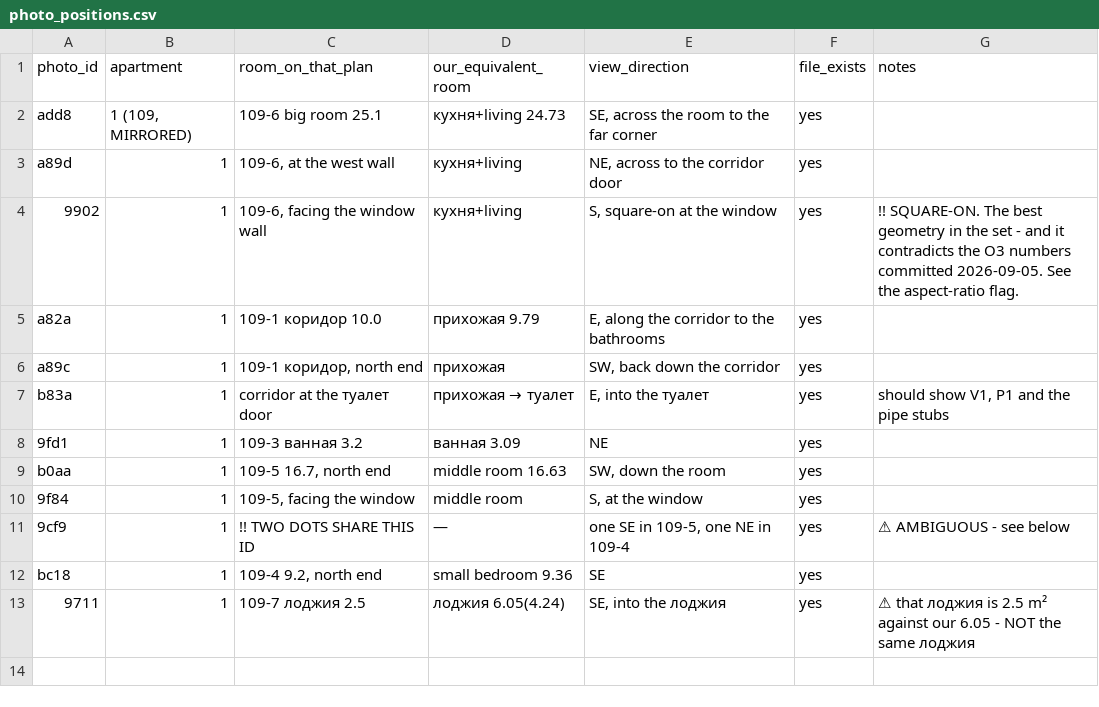
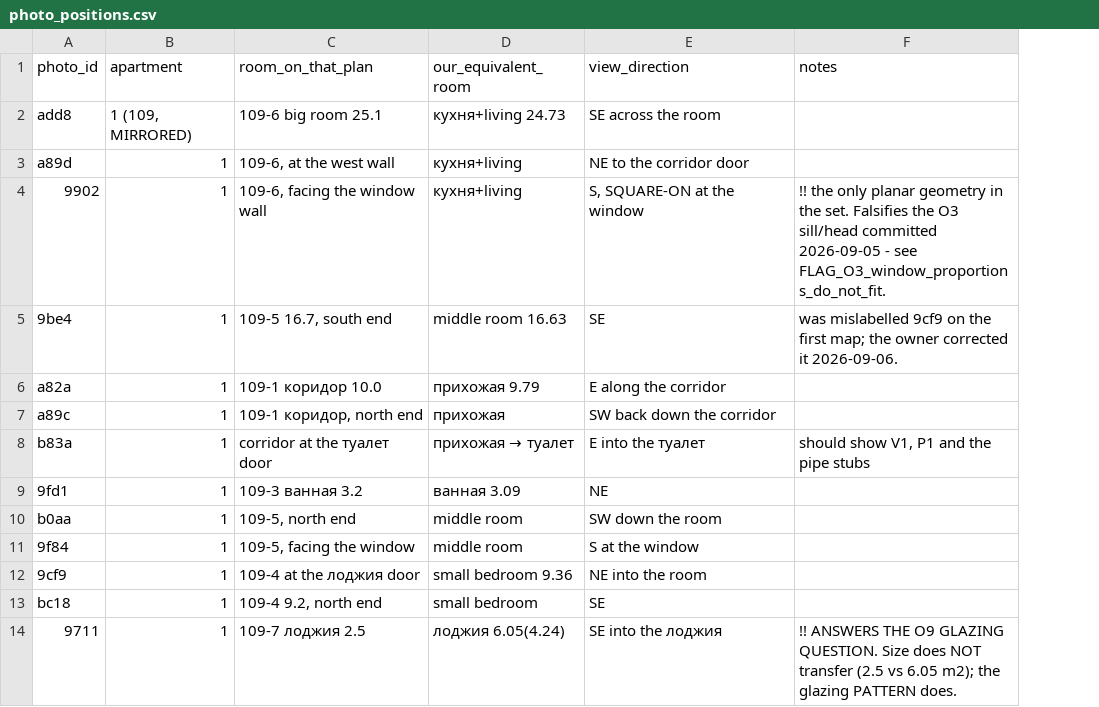
Before and after one commit to AliakseiBabko/price-scrapper, a CSV file: data/canonical/photo_positions.csv, drawn as a sheet; removed rows and columns are numbered as before the commit, all else as after; the diff names each change by its address in the sheet, - before the commit and + after, or states it on an @@ line.

```diff
--- a/data/canonical/photo_positions.csv
+++ b/data/canonical/photo_positions.csv
-column F (file_exists), rows 2-13: all yes
-E2 (view_direction): SE, across the room to the far corner
+E2 (view_direction): SE across the room
-E3 (view_direction): NE, across to the corridor door
+E3 (view_direction): NE to the corridor door
-E4 (view_direction): S, square-on at the window
+E4 (view_direction): S, SQUARE-ON at the window
-F4 (notes): !! SQUARE-ON. The best geometry in the set - and it contradicts the O3 numbers committed 2026-09-05. See the aspect-ratio flag.
+F4 (notes): !! the only planar geometry in the set. Falsifies the O3 sill/head committed 2026-09-05 - see FLAG_O3_window_proportions_do_not_fit.
+row 5: 9be4 | 1 | 109-5 16.7, south end | middle room 16.63 | SE | was mislabelled 9cf9 on the first map; the owner corrected it 2026-09-06.
-E6 (view_direction): E, along the corridor to the bathrooms
+E6 (view_direction): E along the corridor
-E7 (view_direction): SW, back down the corridor
+E7 (view_direction): SW back down the corridor
-E8 (view_direction): E, into the туалет
+E8 (view_direction): E into the туалет
-C10 (room_on_that_plan): 109-5 16.7, north end
+C10 (room_on_that_plan): 109-5, north end
-D10 (our_equivalent_room): middle room 16.63
+D10 (our_equivalent_room): middle room
-E10 (view_direction): SW, down the room
+E10 (view_direction): SW down the room
-E11 (view_direction): S, at the window
+E11 (view_direction): S at the window
-C12 (room_on_that_plan): !! TWO DOTS SHARE THIS ID
+C12 (room_on_that_plan): 109-4 at the лоджия door
-D12 (our_equivalent_room): —
+D12 (our_equivalent_room): small bedroom 9.36
-E12 (view_direction): one SE in 109-5, one NE in 109-4
+E12 (view_direction): NE into the room
-F12 (notes): ⚠ AMBIGUOUS - see below
+F12 (notes): (empty)
-D13 (our_equivalent_room): small bedroom 9.36
+D13 (our_equivalent_room): small bedroom
-E14 (view_direction): SE, into the лоджия
+E14 (view_direction): SE into the лоджия
-F14 (notes): ⚠ that лоджия is 2.5 m² against our 6.05 - NOT the same лоджия
+F14 (notes): !! ANSWERS THE O9 GLAZING QUESTION. Size does NOT transfer (2.5 vs 6.05 m2); the glazing PATTERN does.
```
Also changed, not shown: data/canonical/wall_openings.csv, 1 other file.
